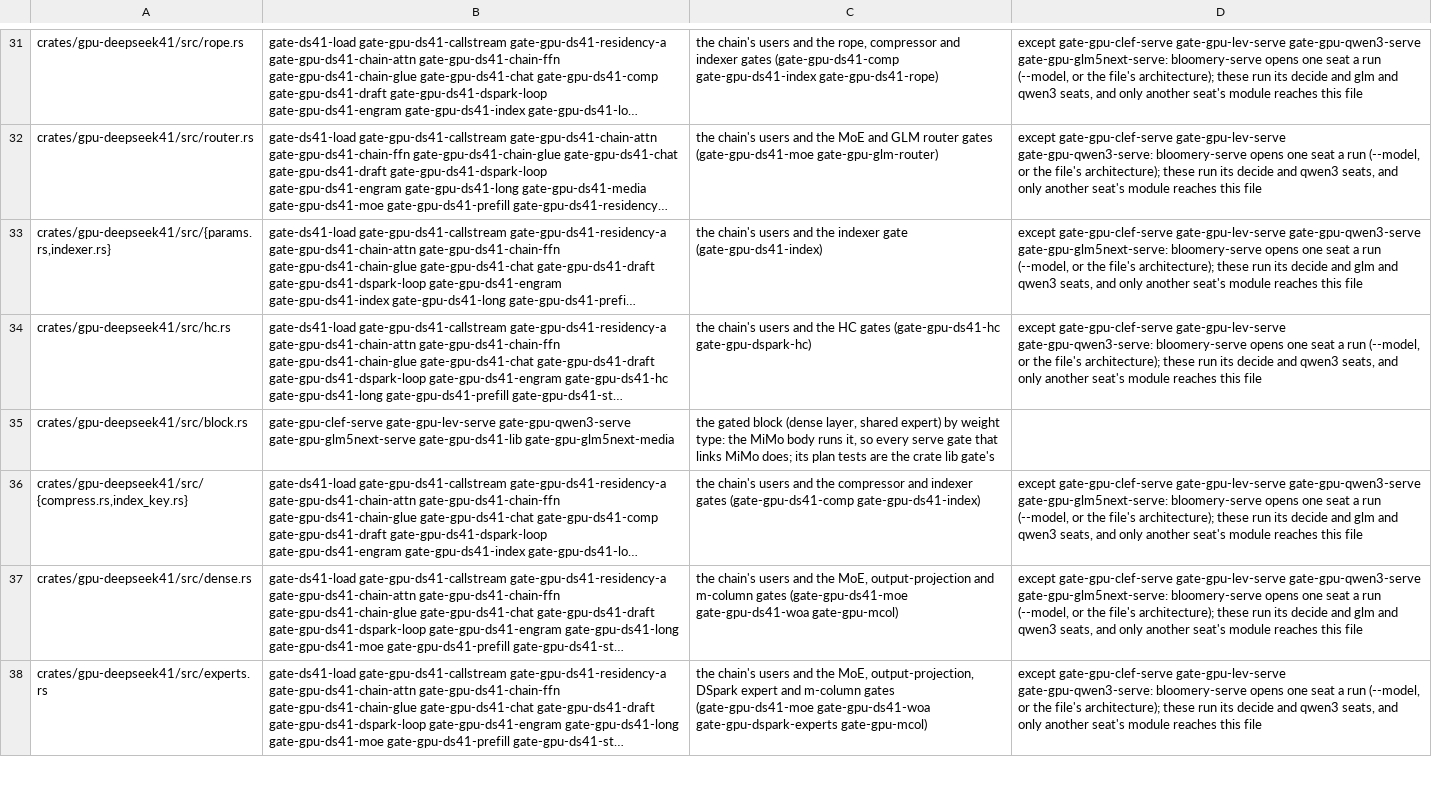
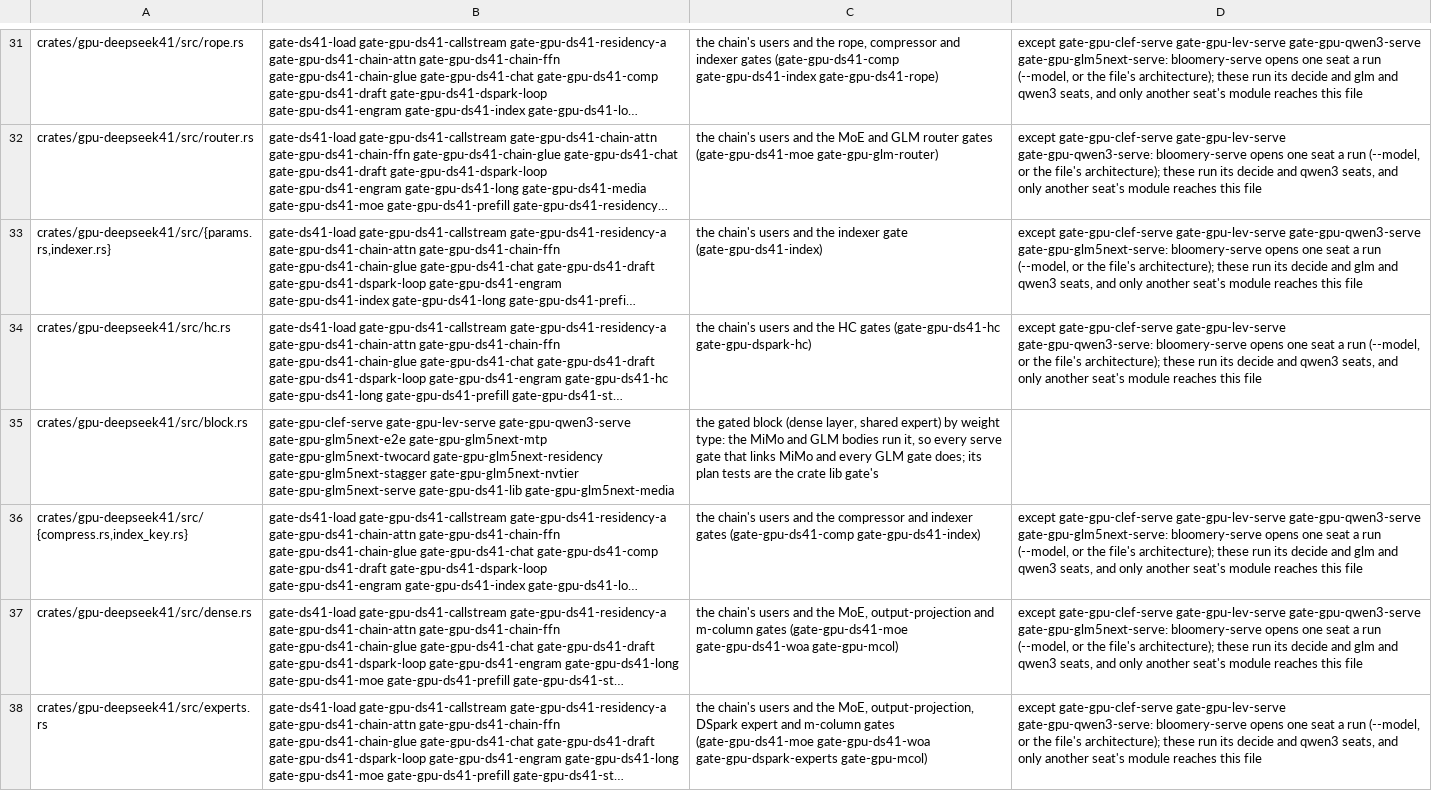
Before and after one commit to Burntgogi/bloomery, a TSV file: tools/gate-paths.tsv, drawn as a sheet; only a part is shown, gaps mark what is left out; long unchanged cells end in …; the diff covers the shown part only; the diff names each change by its address in the sheet, - before the commit and + after, or states it on an @@ line.

```diff
--- a/tools/gate-paths.tsv
+++ b/tools/gate-paths.tsv
-B35: …gate-gpu-lev-serve gate-gpu-qwen3-serve gate-gpu-glm5next-serve gate-gpu-ds41-lib…
+B35: …gate-gpu-lev-serve gate-gpu-qwen3-serve gate-gpu-glm5next-e2e gate-gpu-glm5next-mtp gate-gpu-glm5next-twocard gate-gpu-glm5next-residency gate-gpu-glm5next-stagger gate-gpu-glm5next-nvtier gate-gpu-glm5next-serve gate-gpu-ds41-lib…
-C35: …the MiMo body runs it, so every serve gate that links MiMo does; its…
+C35: …the MiMo and GLM bodies run it, so every serve gate that links MiMo and every GLM gate does; its…
```
Also changed, not shown: 1 edited cell elsewhere in this file, tools/fixture-variants.tsv, 11 other files.
